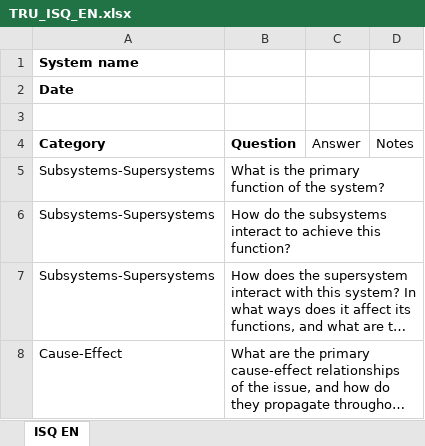
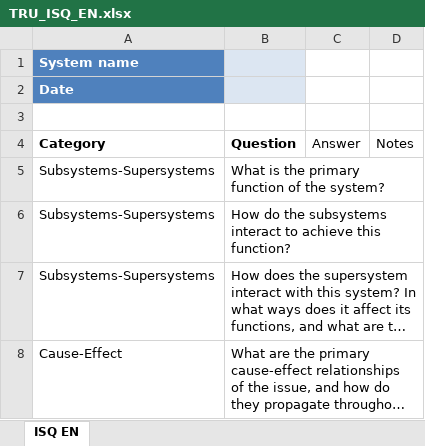
Before and after one commit to truinorva/triz-skills, an Excel workbook: technical-triz/innovation-checklist/assets/TRU_ISQ_EN.xlsx, sheet ISQ EN, drawn as a sheet; only a part is shown; long unchanged cells end in …; values as stored, in another font and other column widths than the file's, no borders; table styles not drawn; the diff names each change by its address in the sheet, - before the commit and + after, or states it on an @@ line.

Commit message:
xlsx files nicer formatting

```diff
--- a/technical-triz/innovation-checklist/assets/TRU_ISQ_EN.xlsx (sheet ISQ EN)
+++ b/technical-triz/innovation-checklist/assets/TRU_ISQ_EN.xlsx (sheet ISQ EN)
@@ A1:A2 fill: none → #4F81BD, text colour: black → #FFFFFF @@
-B1:B2 fill: none
+B1:B2 fill: #DCE6F2
```
Also changed, not shown: technical-triz/innovation-checklist/assets/TRU_ISQ_DE.xlsx.
